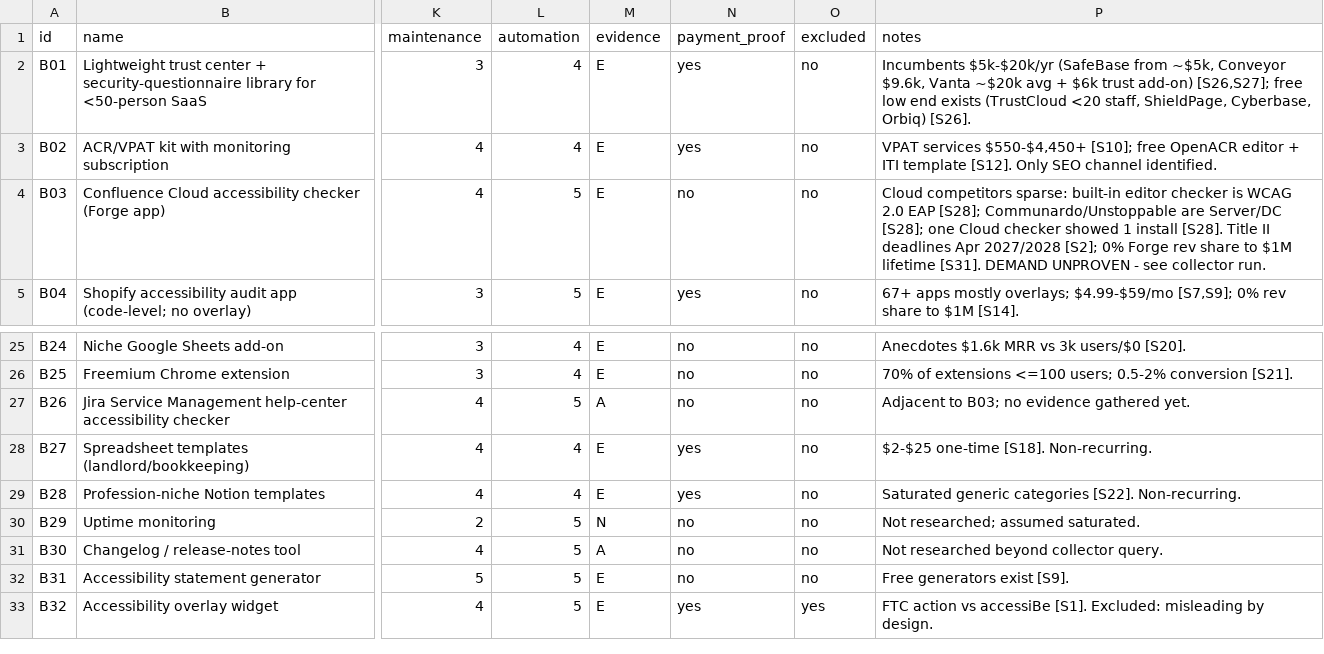
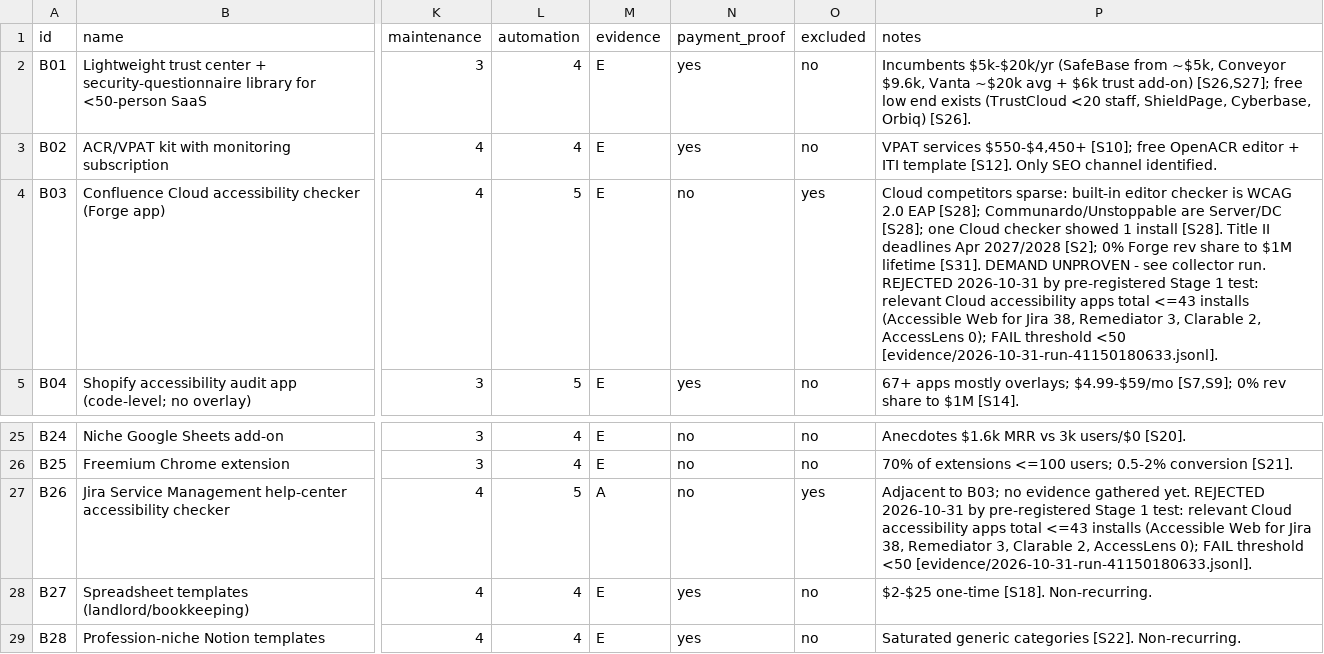
Before and after one commit to burtreynolds113-crypto/ADA-Radar-Pro-, a CSV file: are/research/opportunities_b2b.csv, drawn as a sheet; only a part is shown, gaps mark what is left out; the shorter side is filled out with more unchanged rows; the diff names each change by its address in the sheet, - before the commit and + after, or states it on an @@ line.

```diff
--- a/are/research/opportunities_b2b.csv
+++ b/are/research/opportunities_b2b.csv
-O4 (excluded): no
+O4 (excluded): yes
-P4 (notes): …collector run.
+P4 (notes): …collector run. REJECTED 2026-10-31 by pre-registered Stage 1 test: relevant Cloud accessibility apps total <=43 installs (Accessible Web for Jira 38, Remediator 3, Clarable 2, AccessLens 0); FAIL threshold <50 [evidence/2026-10-31-run-41150180633.jsonl].
-O27 (excluded): no
+O27 (excluded): yes
-P27 (notes): …gathered yet.
+P27 (notes): …gathered yet. REJECTED 2026-10-31 by pre-registered Stage 1 test: relevant Cloud accessibility apps total <=43 installs (Accessible Web for Jira 38, Remediator 3, Clarable 2, AccessLens 0); FAIL threshold <50 [evidence/2026-10-31-run-41150180633.jsonl].
```
Also changed, not shown: 10 other files.
